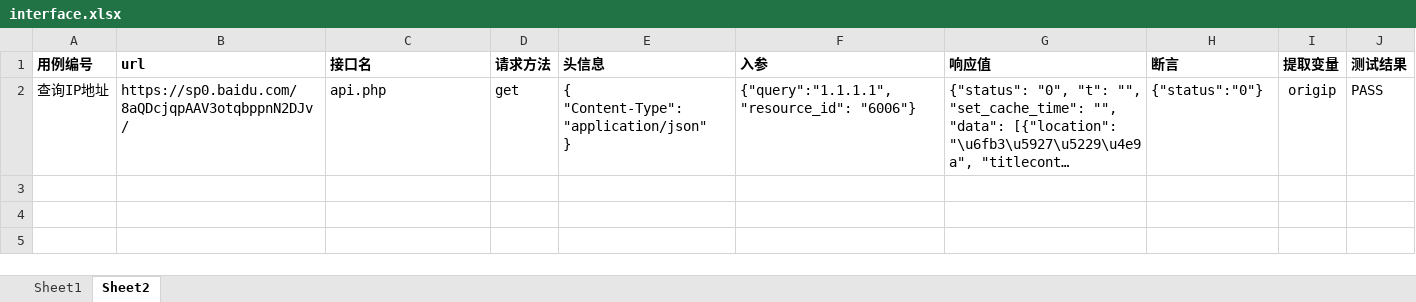
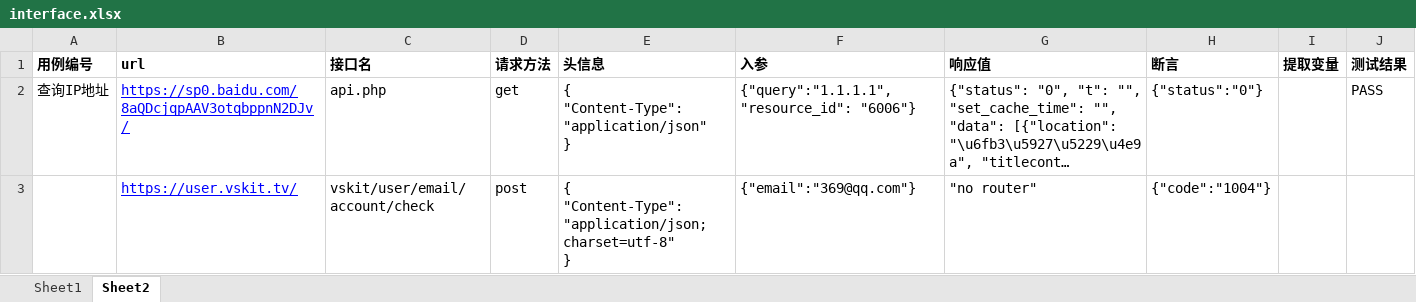
Before and after one commit to tangdadav5/automation_test, an Excel workbook: data/interface.xlsx, sheet Sheet2, drawn as a sheet; long unchanged cells end in …; values as stored, in another font and other column widths than the file's, no borders; ↵ is a line break in a cell; the diff names each change by its address in the sheet, - before the commit and + after, or states it on an @@ line.

```diff
--- a/data/interface.xlsx (sheet Sheet2)
+++ b/data/interface.xlsx (sheet Sheet2)
@@ B2 underline: off → on, text colour: black → #0000FF @@
-I2 (提取变量): origip
+I2 (提取变量): (empty)
+row 3:  | https://user.vskit.tv/ | vskit/user/email/account/check | post | { ↵ "Content-Type":"application/json; charset=utf-8" ↵ } | {"email":"369@qq.com"} | "no router" | {"code":"1004"}
```
Also changed, not shown: 5 other files.
